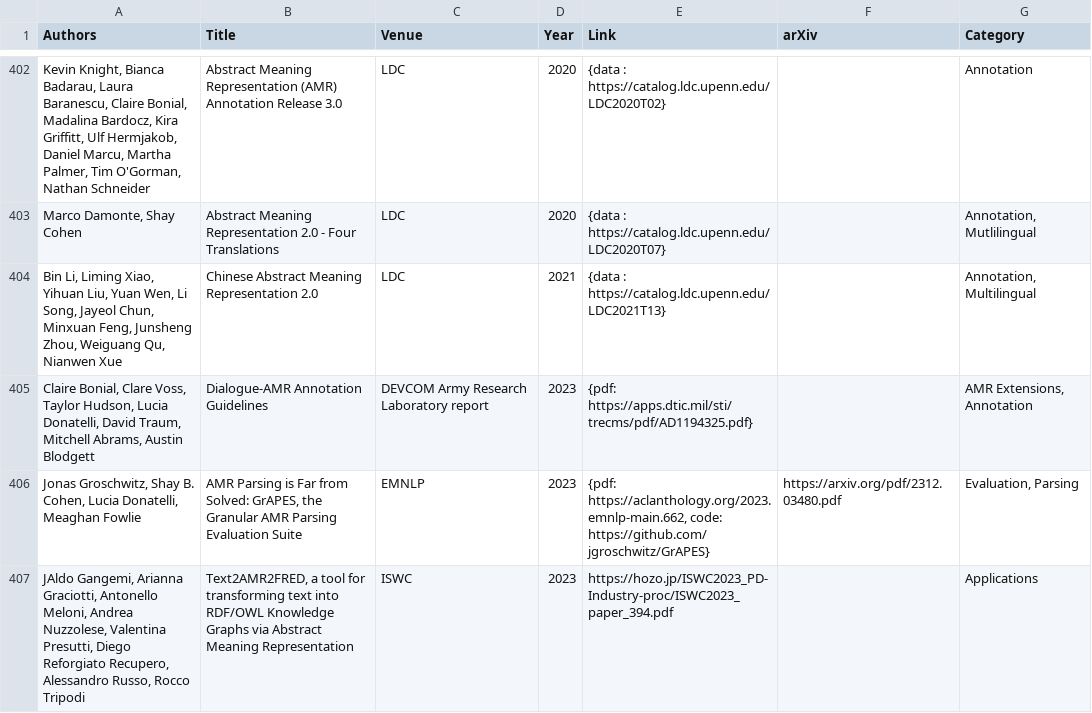
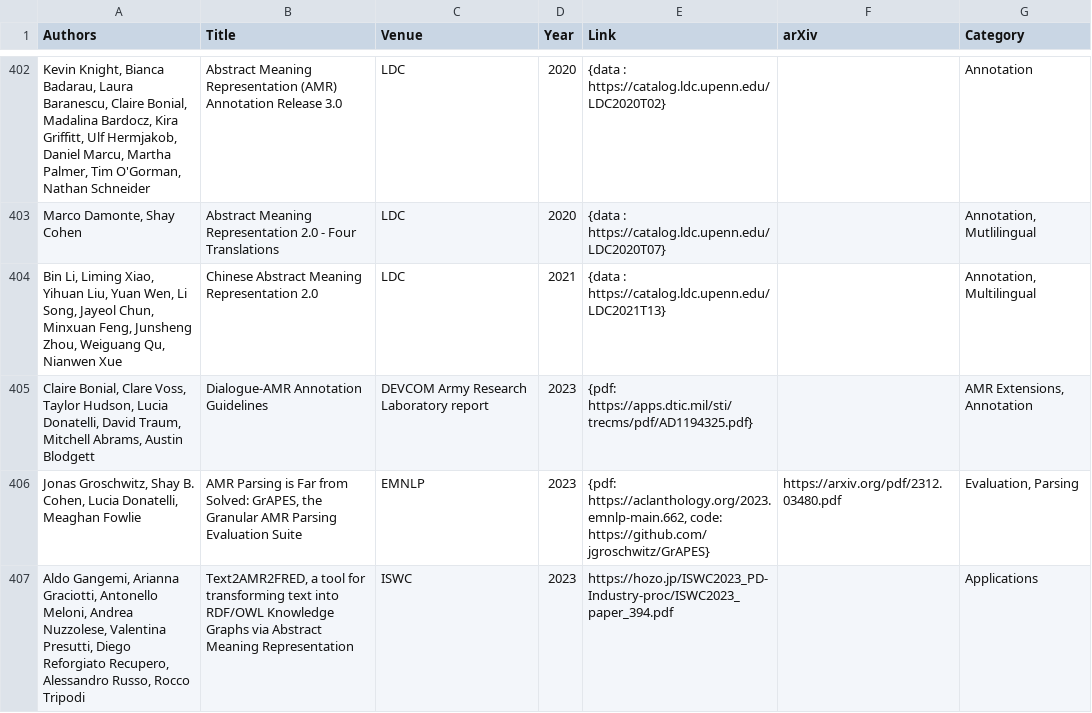
Before and after one commit to nert-nlp/AMR-Bibliography, a TSV file: data/amr_papers.tsv, drawn as a sheet; only a part is shown, gaps mark what is left out.

Commit message:
extra character

```diff
--- a/data/amr_papers.tsv
+++ b/data/amr_papers.tsv
@@ -406,2 +406,2 @@ Claire Bonial, Clare Voss, Taylor Hudson, Lucia Donatelli, David Traum, Mitchell
 Jonas Groschwitz, Shay B. Cohen, Lucia Donatelli, Meaghan Fowlie 	AMR Parsing is Far from Solved: GrAPES, the Granular AMR Parsing Evaluation Suite	EMNLP	2023	"{pdf: https://aclanthology.org/2023.emnlp-main.662, code: https://github.com/jgroschwitz/GrAPES}"	https://arxiv.org/pdf/2312.03480.pdf	"Evaluation, Parsing"
-JAldo Gangemi, Arianna Graciotti, Antonello Meloni, Andrea Nuzzolese, Valentina Presutti, Diego Reforgiato Recupero, Alessandro Russo, Rocco Tripodi 	Text2AMR2FRED, a tool for transforming text into RDF/OWL Knowledge Graphs via Abstract Meaning Representation	ISWC	2023	https://hozo.jp/ISWC2023_PD-Industry-proc/ISWC2023_paper_394.pdf		"Applications"
+Aldo Gangemi, Arianna Graciotti, Antonello Meloni, Andrea Nuzzolese, Valentina Presutti, Diego Reforgiato Recupero, Alessandro Russo, Rocco Tripodi 	Text2AMR2FRED, a tool for transforming text into RDF/OWL Knowledge Graphs via Abstract Meaning Representation	ISWC	2023	https://hozo.jp/ISWC2023_PD-Industry-proc/ISWC2023_paper_394.pdf		"Applications"
```
